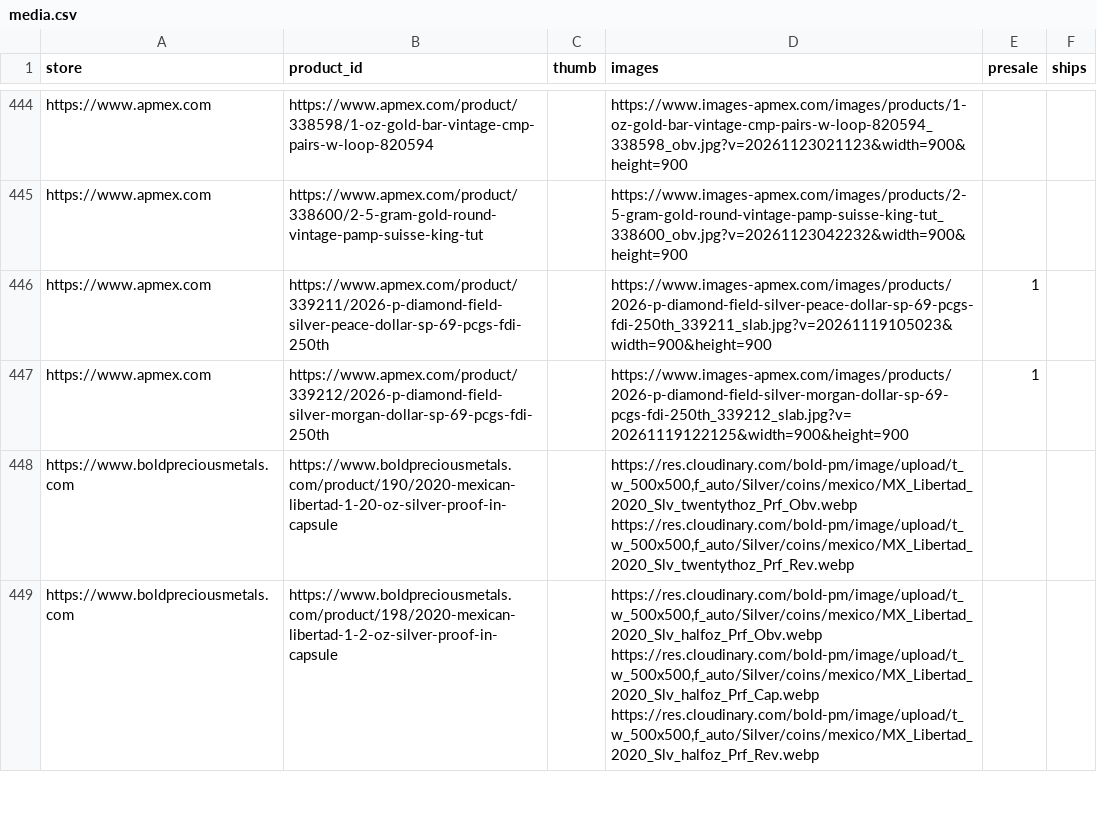
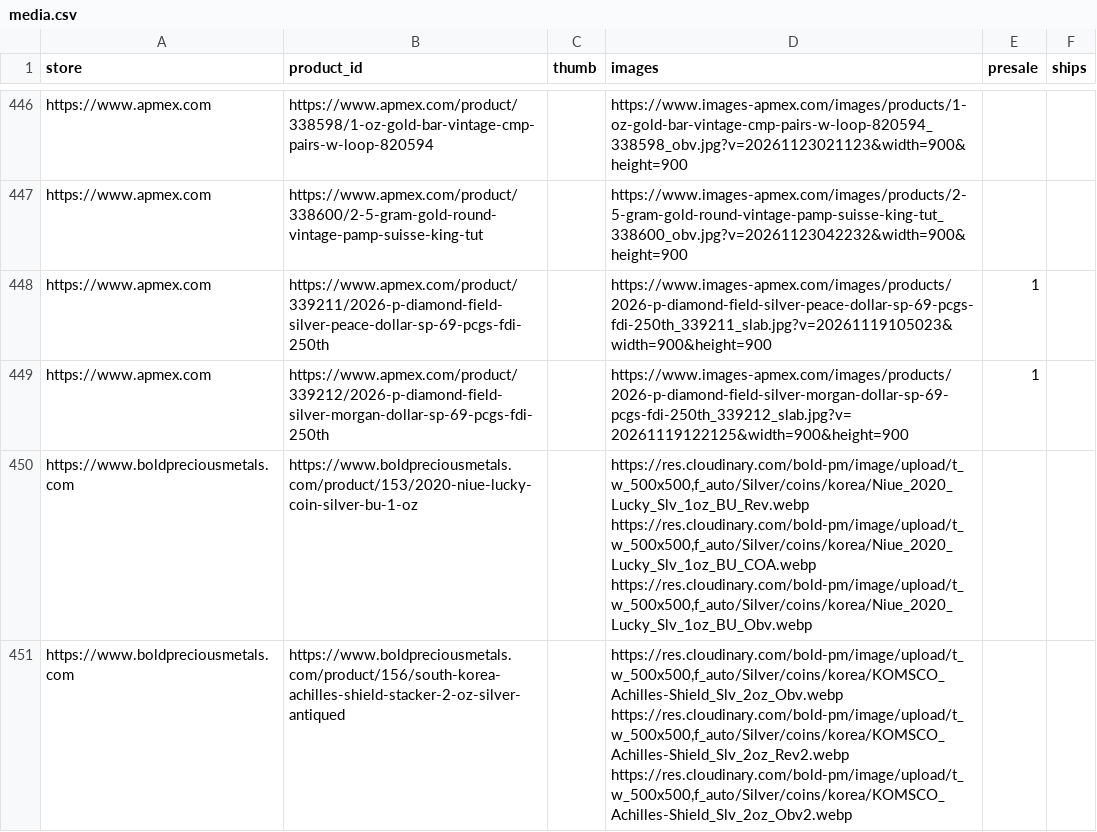
Before and after one commit to yazidTheThird/silver-market-heat-index, a CSV file: data/media.csv, drawn as a sheet; only a part is shown, gaps mark what is left out; the shorter side is filled out with more unchanged rows; the diff covers the shown part only.

```diff
--- a/data/media.csv
+++ b/data/media.csv
@@ -447 +449,3 @@ https://www.apmex.com,https://www.apmex.com/product/339211/2026-p-diamond-field-
 https://www.apmex.com,https://www.apmex.com/product/339212/2026-p-diamond-field-silver-morgan-dollar-sp-69-pcgs-fdi-250th,,https://www.images-apmex.com/images/products/2026-p-diamond-field-silver-morgan-dollar-sp-69-pcgs-fdi-250th_339212_slab.jpg?v=20261119122125&width=900&height=900,1,
+https://www.boldpreciousmetals.com,https://www.boldpreciousmetals.com/product/153/2020-niue-lucky-coin-silver-bu-1-oz,,"https://res.cloudinary.com/bold-pm/image/upload/t_w_500x500,f_auto/Silver/coins/korea/Niue_2020_Lucky_Slv_1oz_BU_Rev.webp https://res.cloudinary.com/bold-pm/image/upload/t_w_500x500,f_auto/Silver/coins/korea/Niue_2020_Lucky_Slv_1oz_BU_COA.webp https://res.cloudinary.com/bold-pm/image/upload/t_w_500x500,f_auto/Silver/coins/korea/Niue_2020_Lucky_Slv_1oz_BU_Obv.webp",,
+https://www.boldpreciousmetals.com,https://www.boldpreciousmetals.com/product/156/south-korea-achilles-shield-stacker-2-oz-silver-antiqued,,"https://res.cloudinary.com/bold-pm/image/upload/t_w_500x500,f_auto/Silver/coins/korea/KOMSCO_Achilles-Shield_Slv_2oz_Obv.webp https://res.cloudinary.com/bold-pm/image/upload/t_w_500x500,f_auto/Silver/coins/korea/KOMSCO_Achilles-Shield_Slv_2oz_Rev2.webp https://res.cloudinary.com/bold-pm/image/upload/t_w_500x500,f_auto/Silver/coins/korea/KOMSCO_Achilles-Shield_Slv_2oz_Obv2.webp",,
```
Also changed, not shown: 11 added rows elsewhere in this file, data/collection_health.csv, data/hot_groups.csv, 6 other files.
